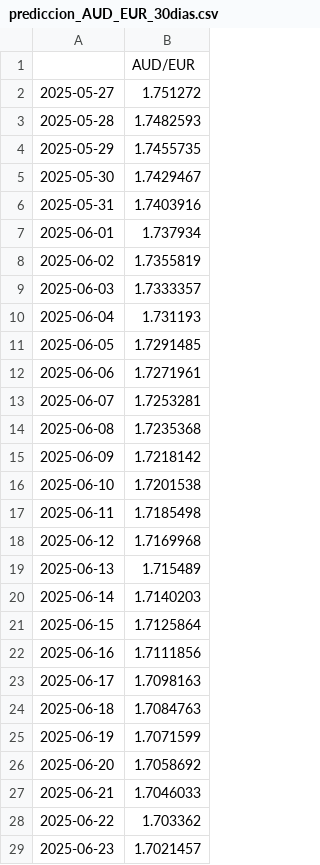
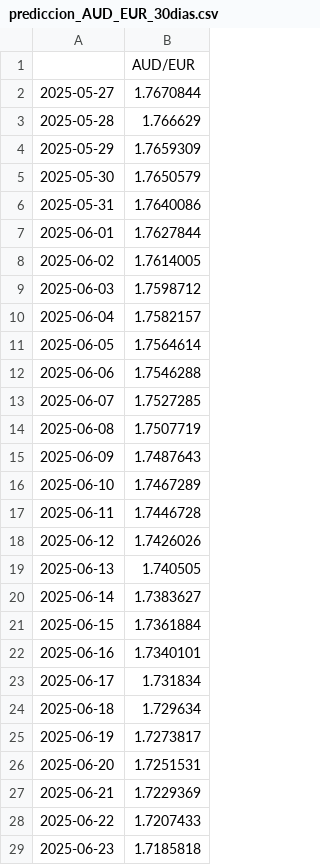
Before and after one commit to JM181998/exchange-rate-visualizer, a CSV file: prediccion_AUD_EUR_30dias.csv, drawn as a sheet; only a part is shown; the diff covers the shown part only.

```diff
--- a/prediccion_AUD_EUR_30dias.csv
+++ b/prediccion_AUD_EUR_30dias.csv
@@ -1,29 +1,29 @@
 ,AUD/EUR
-2025-05-27,1.751272
-2025-05-28,1.7482593
-2025-05-29,1.7455735
-2025-05-30,1.7429467
-2025-05-31,1.7403916
-2025-06-01,1.737934
-2025-06-02,1.7355819
-2025-06-03,1.7333357
-2025-06-04,1.731193
-2025-06-05,1.7291485
-2025-06-06,1.7271961
-2025-06-07,1.7253281
-2025-06-08,1.7235368
-2025-06-09,1.7218142
-2025-06-10,1.7201538
-2025-06-11,1.7185498
-2025-06-12,1.7169968
-2025-06-13,1.715489
-2025-06-14,1.7140203
-2025-06-15,1.7125864
-2025-06-16,1.7111856
-2025-06-17,1.7098163
-2025-06-18,1.7084763
-2025-06-19,1.7071599
-2025-06-20,1.7058692
-2025-06-21,1.7046033
-2025-06-22,1.703362
-2025-06-23,1.7021457
+2025-05-27,1.7670844
+2025-05-28,1.766629
+2025-05-29,1.7659309
+2025-05-30,1.7650579
+2025-05-31,1.7640086
+2025-06-01,1.7627844
+2025-06-02,1.7614005
+2025-06-03,1.7598712
+2025-06-04,1.7582157
+2025-06-05,1.7564614
+2025-06-06,1.7546288
+2025-06-07,1.7527285
+2025-06-08,1.7507719
+2025-06-09,1.7487643
+2025-06-10,1.7467289
+2025-06-11,1.7446728
+2025-06-12,1.7426026
+2025-06-13,1.740505
+2025-06-14,1.7383627
+2025-06-15,1.7361884
+2025-06-16,1.7340101
+2025-06-17,1.731834
+2025-06-18,1.729634
+2025-06-19,1.7273817
+2025-06-20,1.7251531
+2025-06-21,1.7229369
+2025-06-22,1.7207433
+2025-06-23,1.7185818
```
Also changed, not shown: 2 edited cells elsewhere in this file, metricas_monedas.csv, prediccion_CHF_EUR_30dias.csv, 3 other files.
